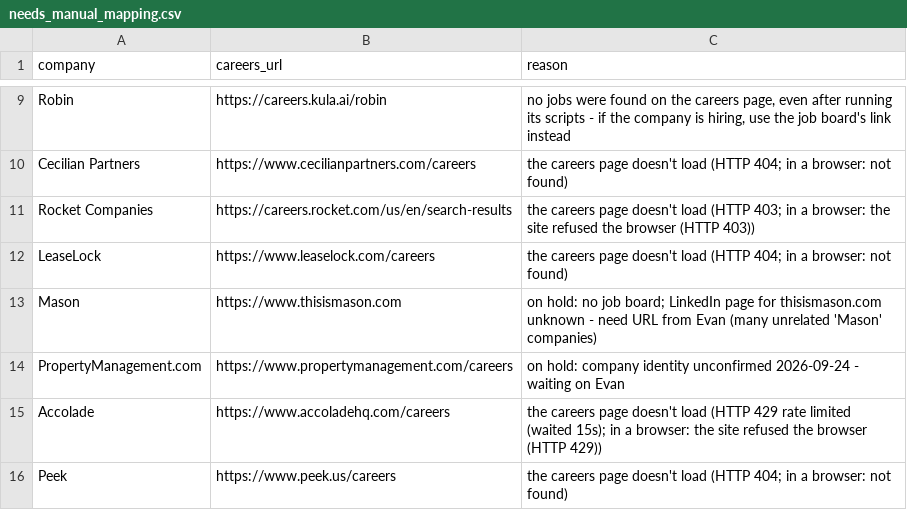
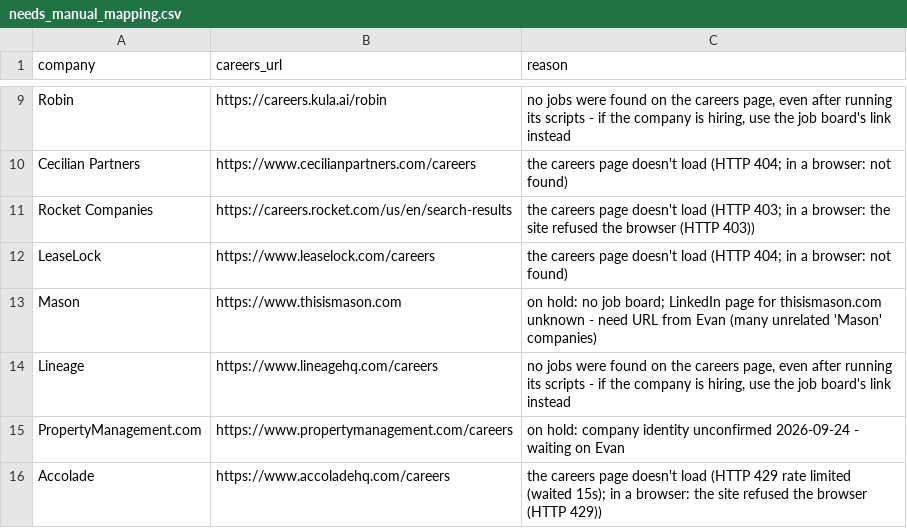
Before and after one commit to eh2homes-dot/syndeo-jobsearch, a CSV file: data/needs_manual_mapping.csv, drawn as a sheet; only a part is shown, gaps mark what is left out; the shorter side is filled out with more unchanged rows; the diff names each change by its address in the sheet, - before the commit and + after, or states it on an @@ line.

```diff
--- a/data/needs_manual_mapping.csv
+++ b/data/needs_manual_mapping.csv
+row 14: Lineage | https://www.lineagehq.com/careers | no jobs were found on the careers page, even after running its scripts - if the company is hiring, use the job board's link instead
```
Also changed, not shown: config/companies.csv, 17 other files.
